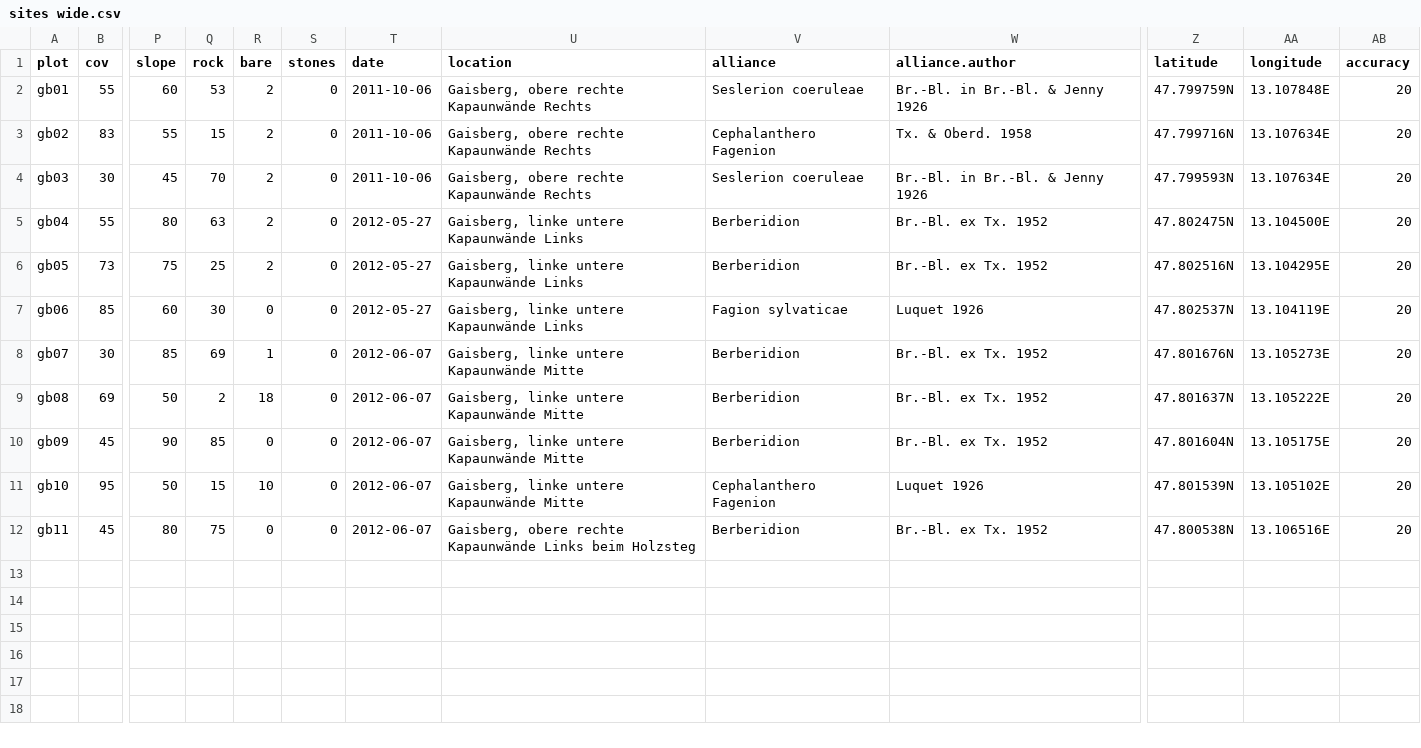
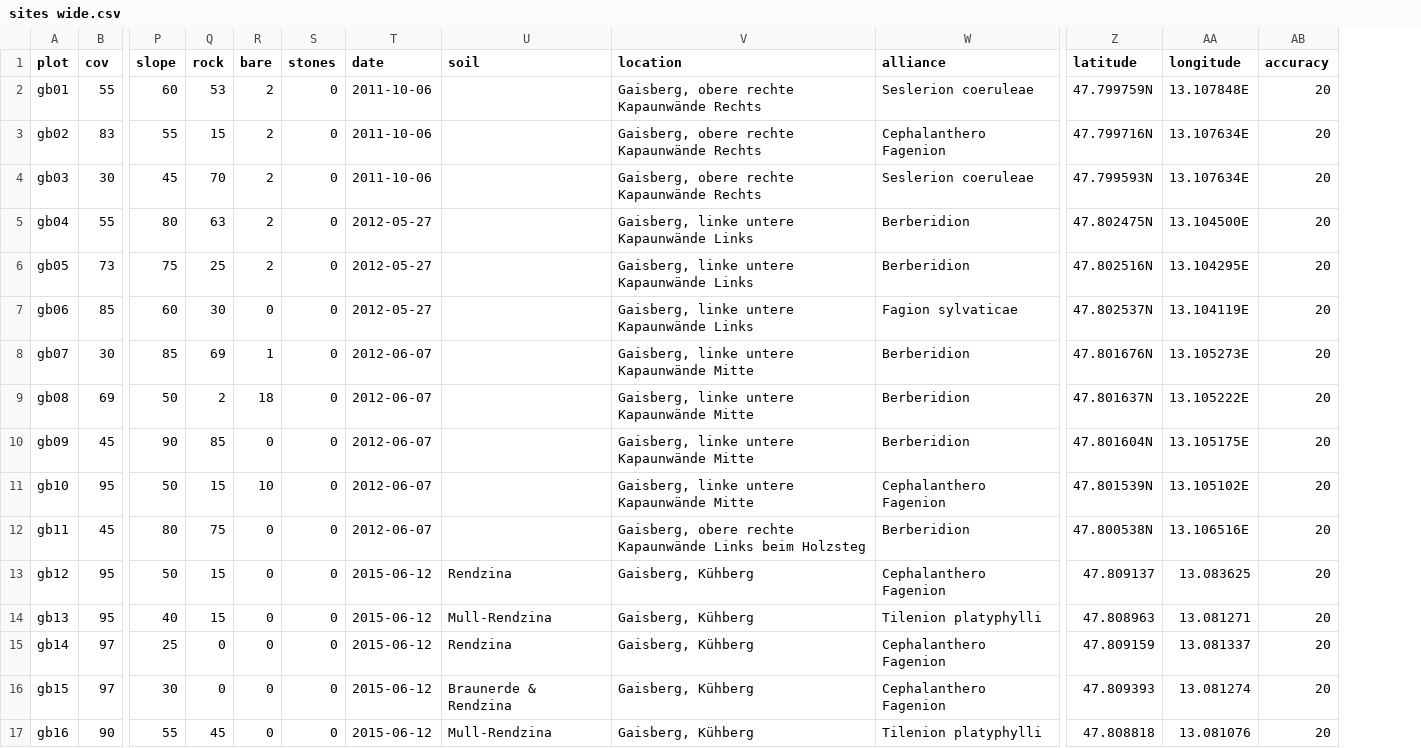
Before and after one commit to albinblaschka/vegsoup-data, a CSV file: gaisberg dta/sites wide.csv, drawn as a sheet; only a part is shown, gaps mark what is left out; removed rows and columns are numbered as before the commit, all else as after; rows hold the shown columns only; the diff names each change by its address in the sheet, - before the commit and + after, or states it on an @@ line.

```diff
--- a/gaisberg dta/sites wide.csv
+++ b/gaisberg dta/sites wide.csv
+column U (soil), empty
-column W (alliance.author), rows 2-12: Br.-Bl. in Br.-Bl. & Jenny 1926 | Tx. & Oberd. 1958 | Br.-Bl. in Br.-Bl. & Jenny 1926 | Br.-Bl. ex Tx. 1952 | Br.-Bl. ex Tx. 1952 | Luquet 1926 | Br.-Bl. ex Tx. 1952 | Br.-Bl. ex Tx. 1952 | Br.-Bl. ex Tx. 1952 | Luquet 1926 | Br.-Bl. ex Tx. 1952
+row 13: gb12 | 95 | 50 | 15 | 0 | 0 | 2015-06-12 | Rendzina | Gaisberg, Kühberg | Cephalanthero Fagenion | 47.809137 | 13.083625 | 20
+row 14: gb13 | 95 | 40 | 15 | 0 | 0 | 2015-06-12 | Mull-Rendzina | Gaisberg, Kühberg | Tilenion platyphylli | 47.808963 | 13.081271 | 20
+row 15: gb14 | 97 | 25 | 0 | 0 | 0 | 2015-06-12 | Rendzina | Gaisberg, Kühberg | Cephalanthero Fagenion | 47.809159 | 13.081337 | 20
+row 16: gb15 | 97 | 30 | 0 | 0 | 0 | 2015-06-12 | Braunerde & Rendzina | Gaisberg, Kühberg | Cephalanthero Fagenion | 47.809393 | 13.081274 | 20
+row 17: gb16 | 90 | 55 | 45 | 0 | 0 | 2015-06-12 | Mull-Rendzina | Gaisberg, Kühberg | Tilenion platyphylli | 47.808818 | 13.081076 | 20
```
Also changed, not shown: gaisberg dta/species.csv, 3 other files.
